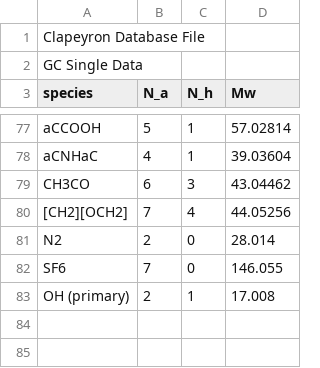
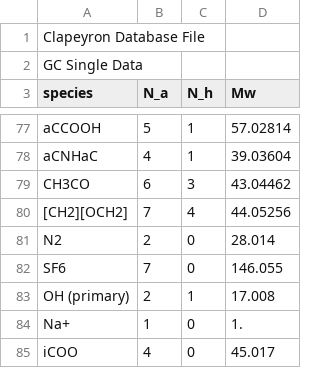
Before and after one commit to ClapeyronThermo/Clapeyron.jl, a CSV file: database/properties/molarmass_groups.csv, drawn as a sheet; only a part is shown, gaps mark what is left out; the diff names each change by its address in the sheet, - before the commit and + after, or states it on an @@ line.

```diff
--- a/database/properties/molarmass_groups.csv
+++ b/database/properties/molarmass_groups.csv
+row 84: Na+ | 1 | 0 | 1.
+row 85: iCOO | 4 | 0 | 45.017
```
Also changed, not shown: database/Electrolytes/properties/charges.csv, database/SAFT/SAFTgammaMie/SAFTgammaMie_groups.csv, 12 other files.
